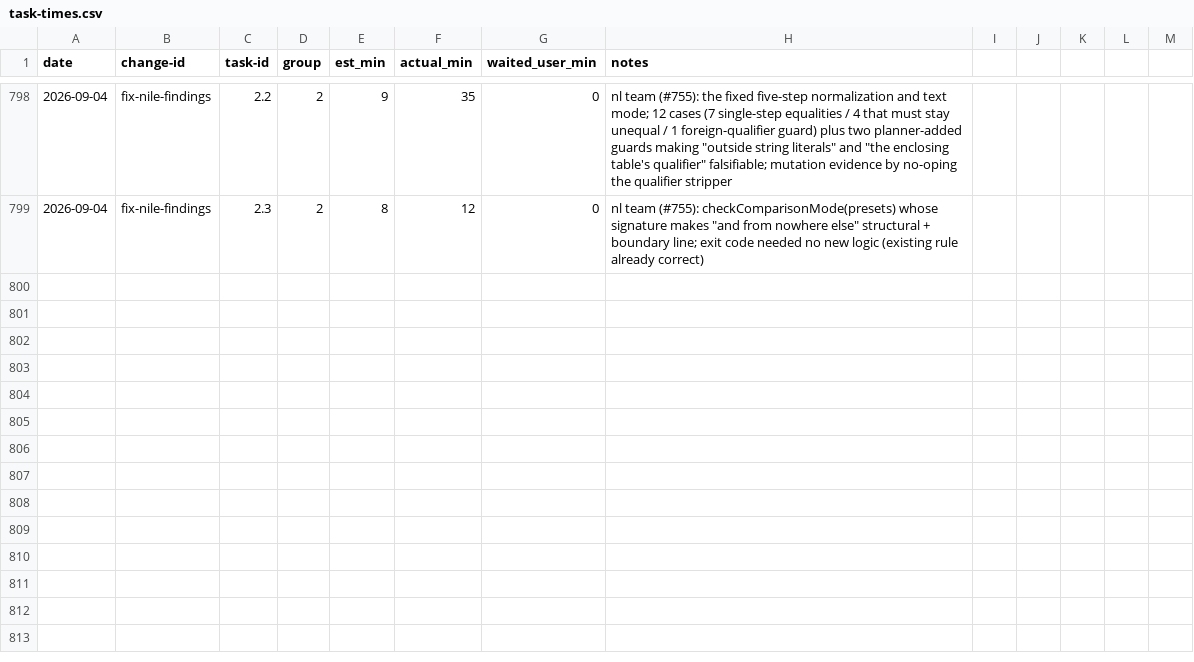
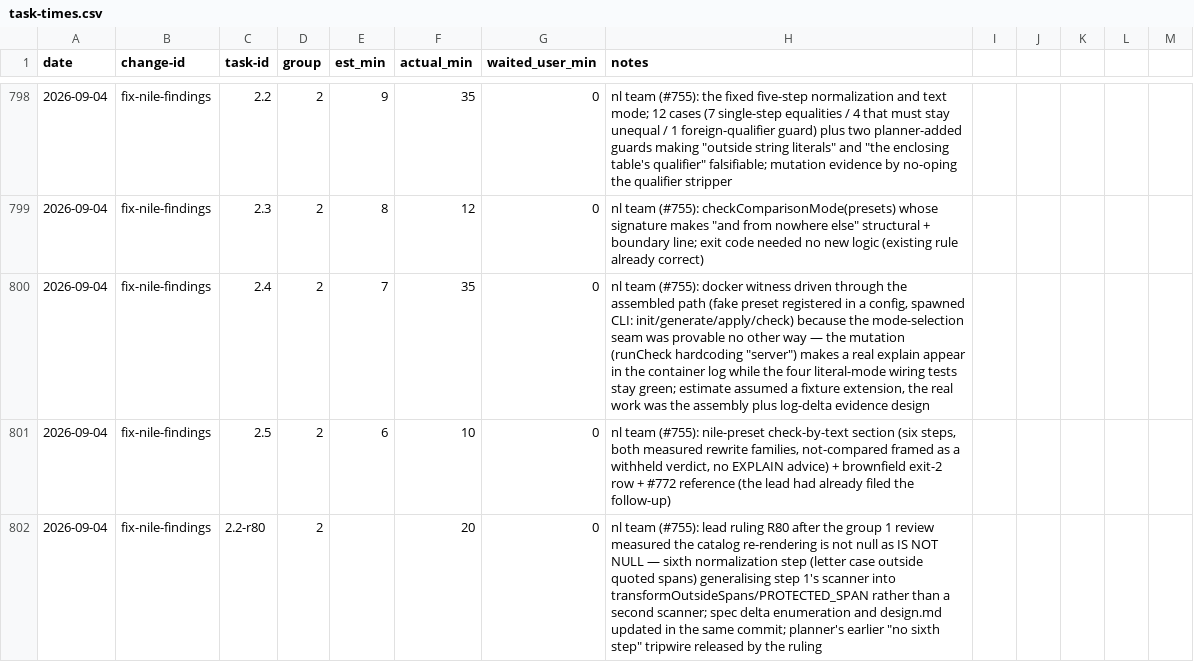
Before and after one commit to quickstart-now/hejbro, a CSV file: openspec/task-times.csv, drawn as a sheet; only a part is shown, gaps mark what is left out; the diff names each change by its address in the sheet, - before the commit and + after, or states it on an @@ line.

Commit message:
chore(openspec): record fix-nile-findings task times and restamp badges
Closes out the change's own tracking: 12 rows for tasks 1.1-2.5 plus the
R80 correction, and the README task-time/CRAP badges restamped to match.

```diff
--- a/openspec/task-times.csv
+++ b/openspec/task-times.csv
+row 800: 2026-09-04 | fix-nile-findings | 2.4 | 2 | 7 | 35 | 0 | nl team (#755): docker witness driven through the assembled path (fake preset registered in a config, spawned CLI: init/generate/apply/check) because the mode-selection seam was provable no other way — the mutation (runCheck hardcoding "server") makes a real explain appear in the container log while the four literal-mode wiring tests stay green; estimate assumed a fixture extension, the real work was the assembly plus log-delta evidence design
+row 801: 2026-09-04 | fix-nile-findings | 2.5 | 2 | 6 | 10 | 0 | nl team (#755): nile-preset check-by-text section (six steps, both measured rewrite families, not-compared framed as a withheld verdict, no EXPLAIN advice) + brownfield exit-2 row + #772 reference (the lead had already filed the follow-up)
+row 802: 2026-09-04 | fix-nile-findings | 2.2-r80 | 2 |  | 20 | 0 | nl team (#755): lead ruling R80 after the group 1 review measured the catalog re-rendering is not null as IS NOT NULL — sixth normalization step (letter case outside quoted spans) generalising step 1's scanner into transformOutsideSpans/PROTECTED_SPAN rather than a second scanner; spec delta enumeration and design.md updated in the same commit; planner's earlier "no sixth step" tripwire released by the ruling
```
Also changed, not shown: 1 other file.
